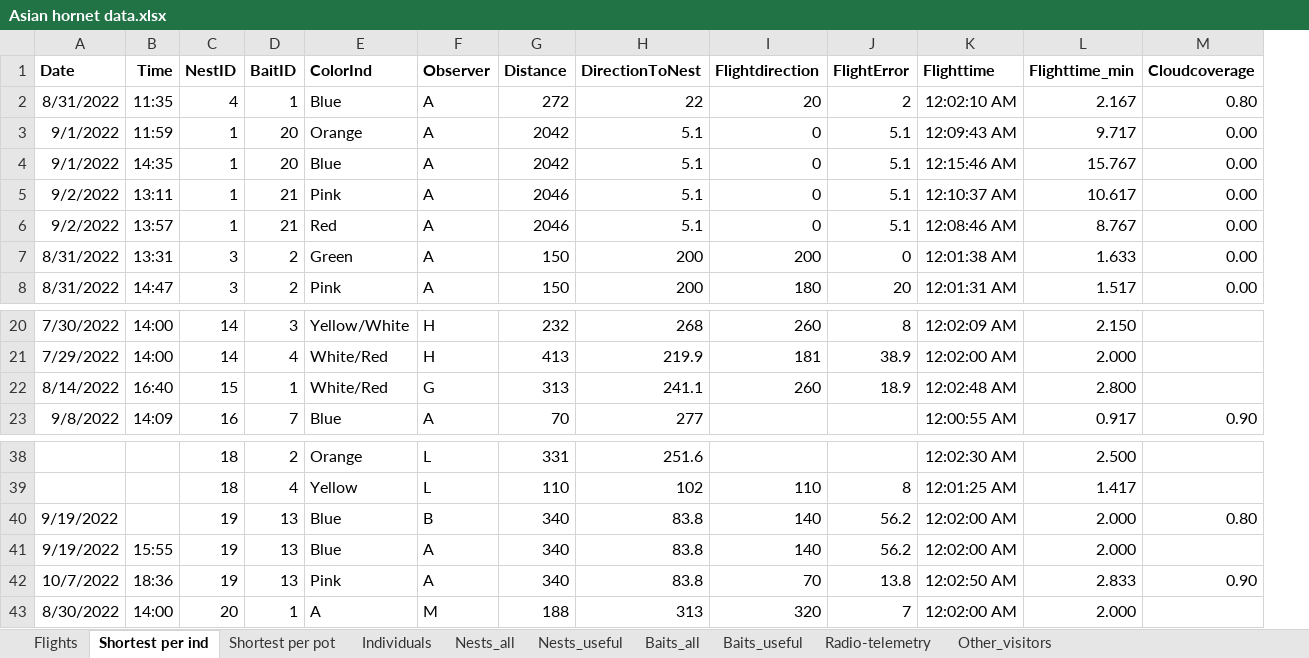
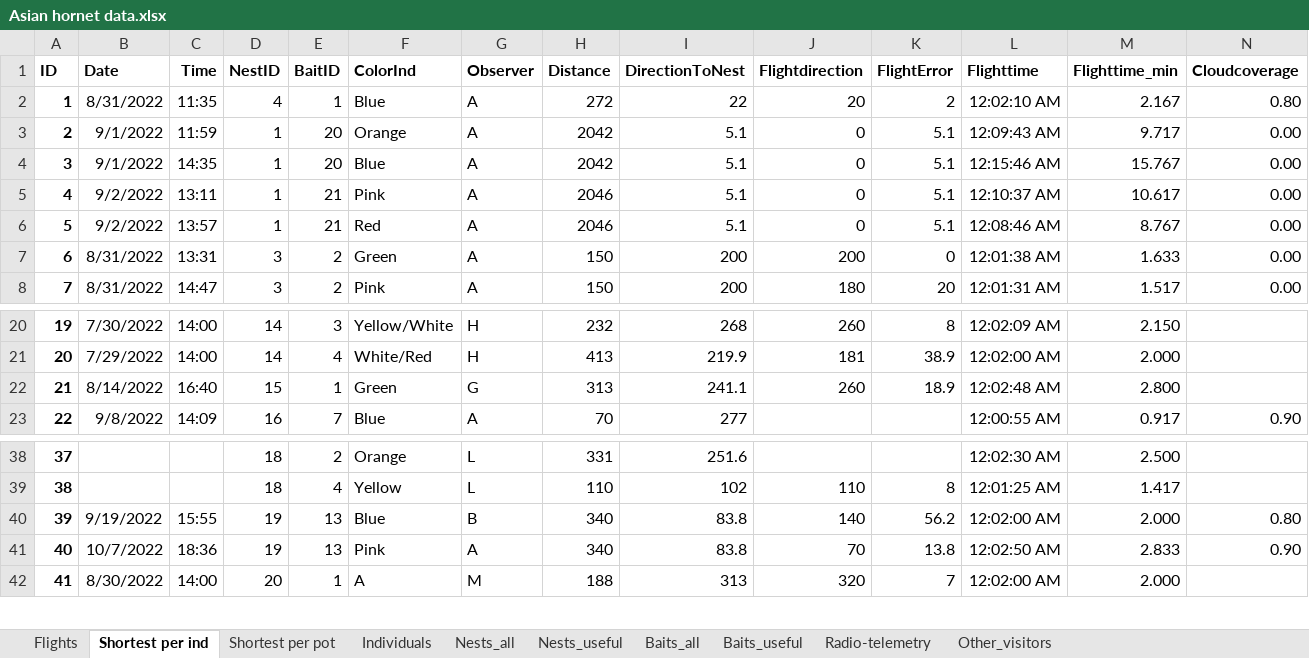
Before and after one commit to inbo/vespa_analyses, an Excel workbook: Asian hornet data.xlsx, sheet Shortest per ind, drawn as a sheet; only a part is shown, gaps mark what is left out; values as stored, in another font and other column widths than the file's, no borders; removed rows and columns are numbered as before the commit, all else as after; rows hold the shown columns only; the diff names each change by its address in the sheet, - before the commit and + after, or states it on an @@ line.

```diff
--- a/Asian hornet data.xlsx (sheet Shortest per ind)
+++ b/Asian hornet data.xlsx (sheet Shortest per ind)
+column A (ID), rows 2-8: 1 | 2 | 3 | 4 | 5 | 6 | 7; rows 20-23: 19 | 20 | 21 | 22; rows 38-42: 37 | 38 | 39 | 40 | 41
-F22 (ColorInd): White/Red
+F22 (ColorInd): Green
-C40 (Time): (empty)
+C40 (Time): 15:55
-row 41: 9/19/2022 | 15:55 | 19 | 13 | Blue | A | 340 | 83.8 | 140 | 56.2 | 12:02:00 AM | 2.000
```
Also changed, not shown: sheet Shortest per pot, sheet Individuals, sheet Flights, formulas that keep their value, 7 other files.
